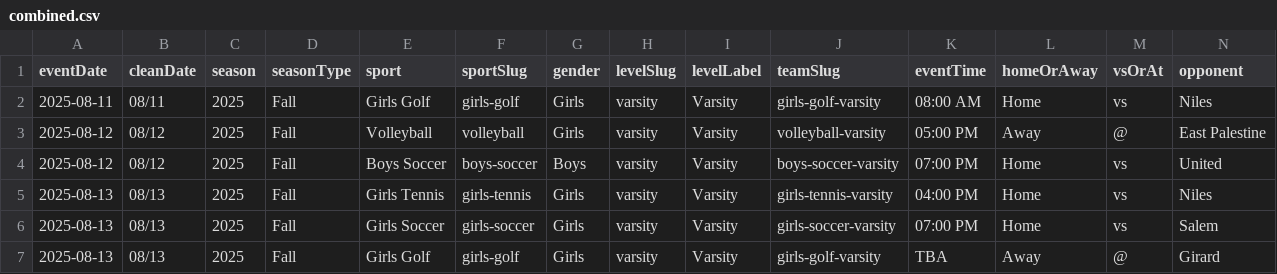
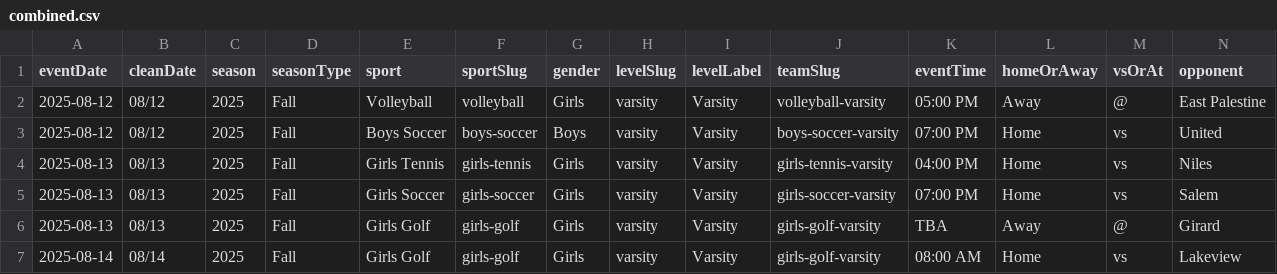
Before and after one commit to nruggieri-poland/schedules, a CSV file: rollups/varsity/combined.csv, drawn as a sheet; only a part is shown; the shorter side is filled out with more unchanged rows; rows hold the shown columns only; the diff names each change by its address in the sheet, - before the commit and + after, or states it on an @@ line.

```diff
--- a/rollups/varsity/combined.csv
+++ b/rollups/varsity/combined.csv
-row 2: 2025-08-11 | 08/11 | 2025 | Fall | Girls Golf | girls-golf | Girls | varsity | Varsity | girls-golf-varsity | 08:00 AM | Home | vs | Niles
```
Also changed, not shown: teams/girls-golf-varsity.csv, 10 other files.
